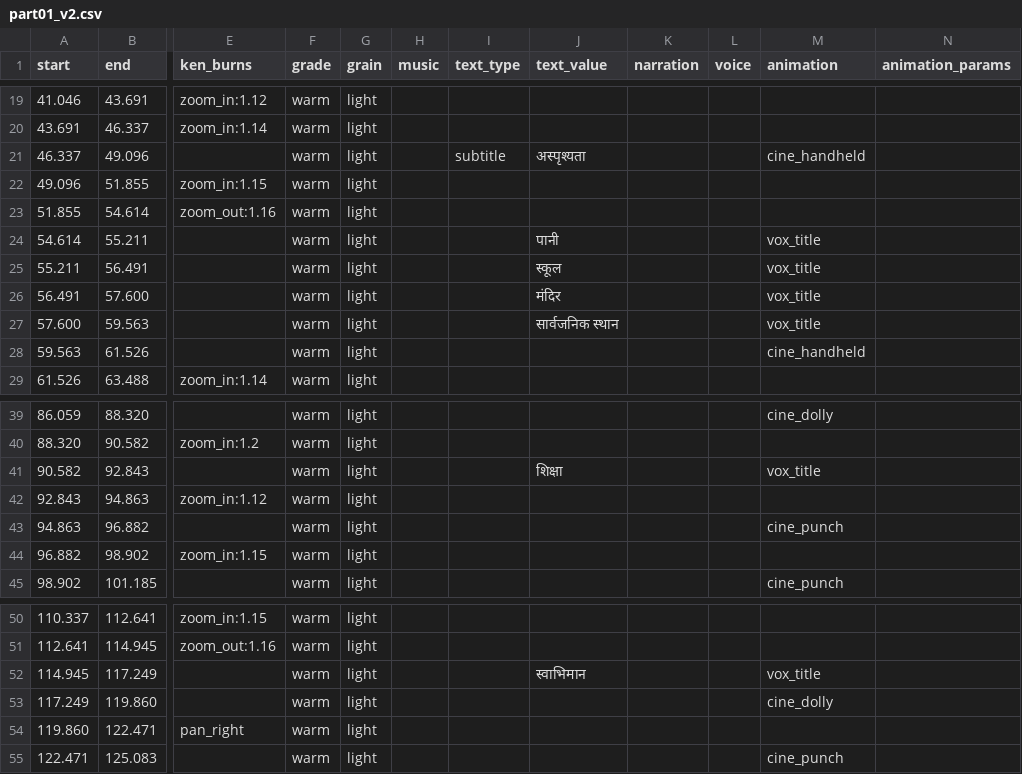
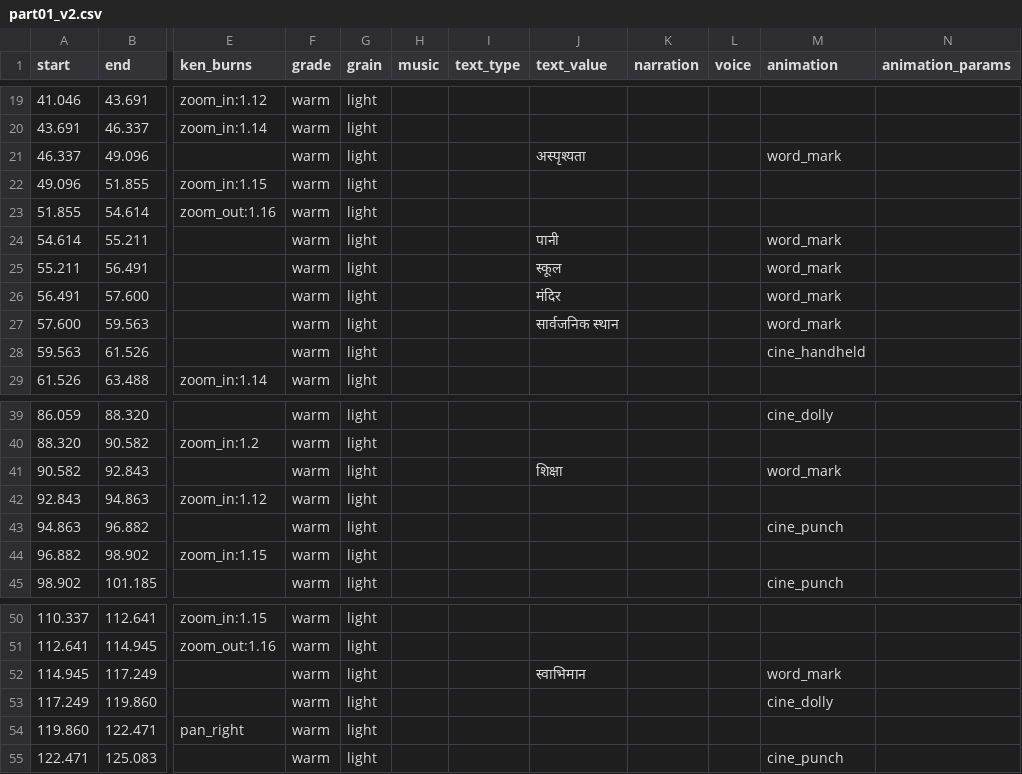
Before and after one commit to itzpankajpanwar/AI_gen_Platform, a CSV file: samples/film/part01_v2.csv, drawn as a sheet; only a part is shown, gaps mark what is left out; the diff names each change by its address in the sheet, - before the commit and + after, or states it on an @@ line.

```diff
--- a/samples/film/part01_v2.csv
+++ b/samples/film/part01_v2.csv
-I21 (text_type): subtitle
+I21 (text_type): (empty)
-M21 (animation): cine_handheld
+M21 (animation): word_mark
-M24:M27 (animation): vox_title
+M24:M27 (animation): word_mark
-M41 (animation): vox_title
+M41 (animation): word_mark
-M52 (animation): vox_title
+M52 (animation): word_mark
```
Also changed, not shown: 12 other files.
